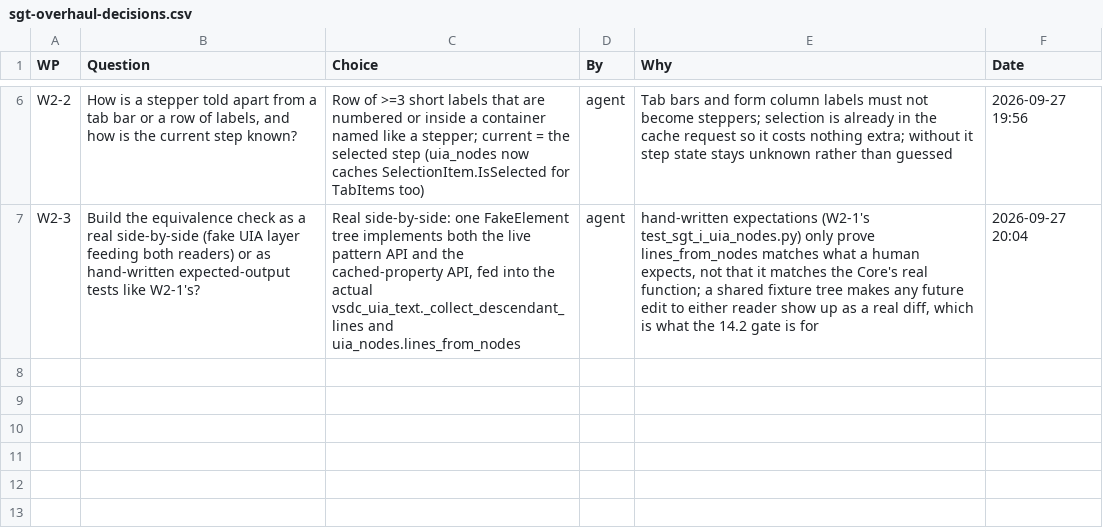
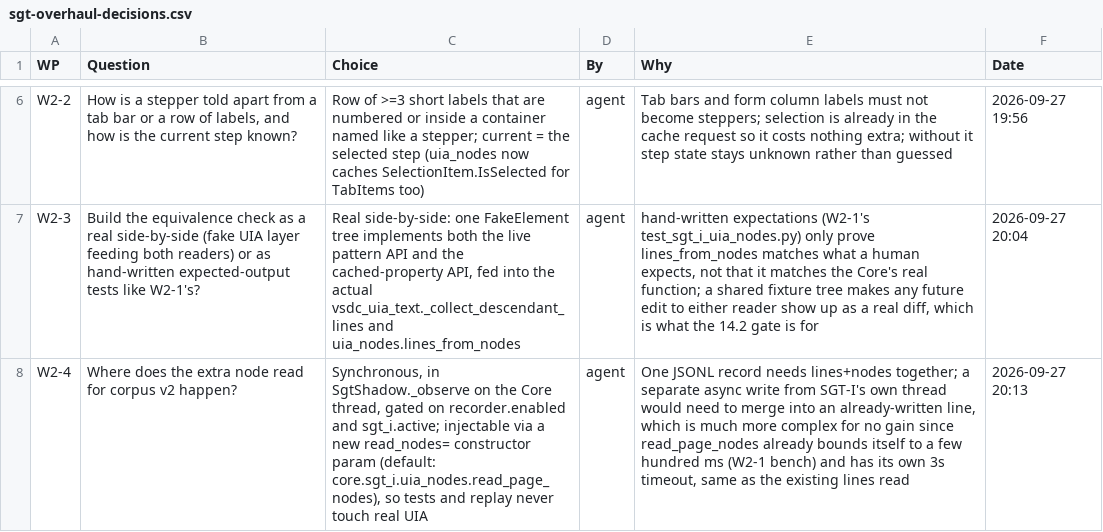
Before and after one commit to NexCardel/Project_Sera, a CSV file: docs/sgt-overhaul-decisions.csv, drawn as a sheet; only a part is shown, gaps mark what is left out; the diff names each change by its address in the sheet, - before the commit and + after, or states it on an @@ line.

```diff
--- a/docs/sgt-overhaul-decisions.csv
+++ b/docs/sgt-overhaul-decisions.csv
+row 8: W2-4 | Where does the extra node read for corpus v2 happen? | Synchronous, in SgtShadow._observe on the Core thread, gated on recorder.enabled and sgt_i.active; injectable via a new read_nodes= constructor param (default: core.sgt_i.uia_nodes.read_page_nodes), so tests and replay never touch real UIA | agent | One JSONL record needs lines+nodes together; a separate async write from SGT-I's own thread would need to merge into an already-written line, which is much more complex for no gain since read_page_nodes already bounds itself to a few hundred ms (W2-1 bench) and has its own 3s timeout, same as the existing lines read | 2026-09-27 20:13
```
Also changed, not shown: docs/sgt-overhaul-checks.csv, docs/sgt-overhaul-runs.csv, 2 other files.
